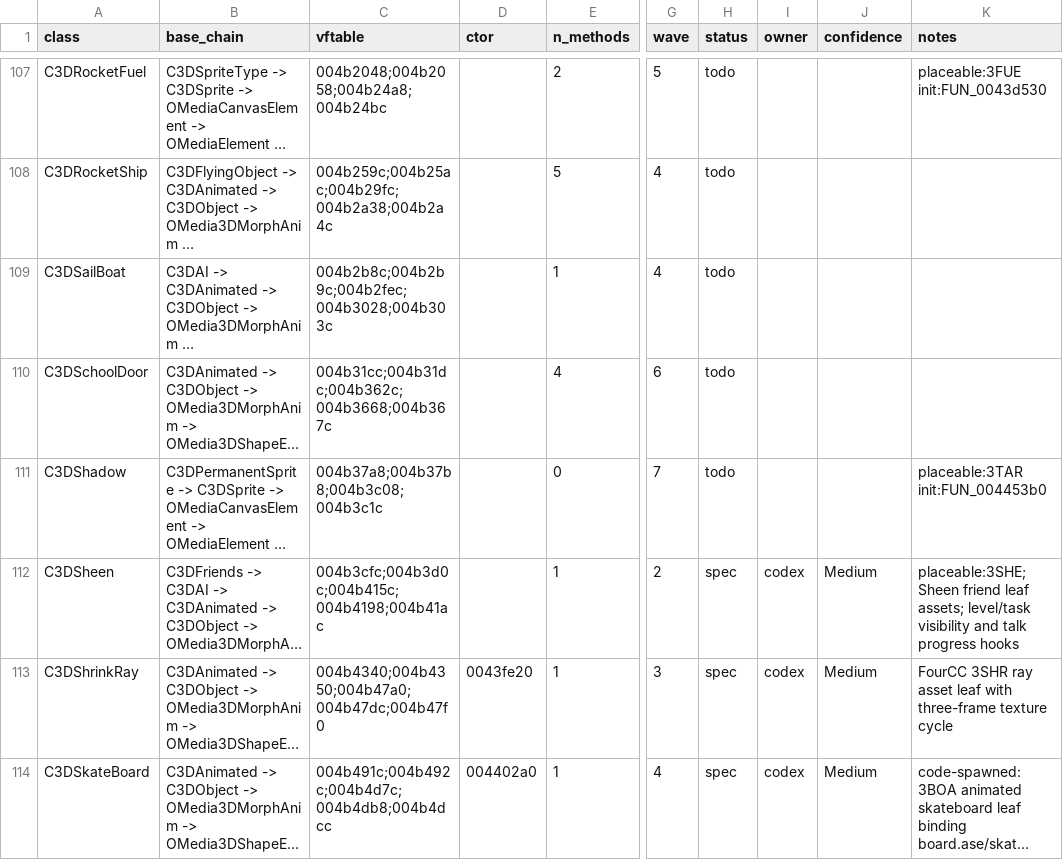
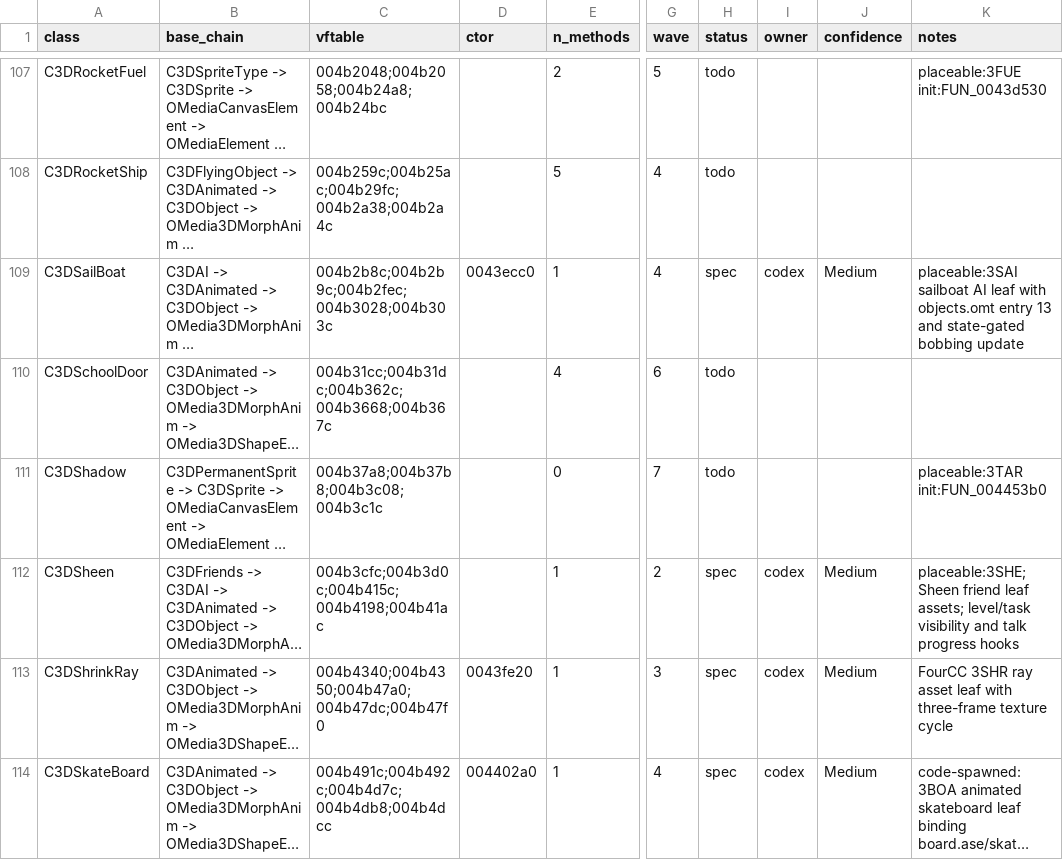
Before and after one commit to alexscott2718-gif/jn-engine, a CSV file: docs/decomp_ledger.csv, drawn as a sheet; only a part is shown, gaps mark what is left out; long unchanged cells end in …; the diff names each change by its address in the sheet, - before the commit and + after, or states it on an @@ line.

Commit message:
decomp(C3DSailBoat): spec sailboat leaf

```diff
--- a/docs/decomp_ledger.csv
+++ b/docs/decomp_ledger.csv
-D109 (ctor): (empty)
+D109 (ctor): 0043ecc0
-H109 (status): todo
+H109 (status): spec
-I109 (owner): (empty)
+I109 (owner): codex
-J109 (confidence): (empty)
+J109 (confidence): Medium
-K109 (notes): (empty)
+K109 (notes): placeable:3SAI sailboat AI leaf with objects.omt entry 13 and state-gated bobbing update
```
Also changed, not shown: docs/_gam_classids.tsv, 2 other files.
